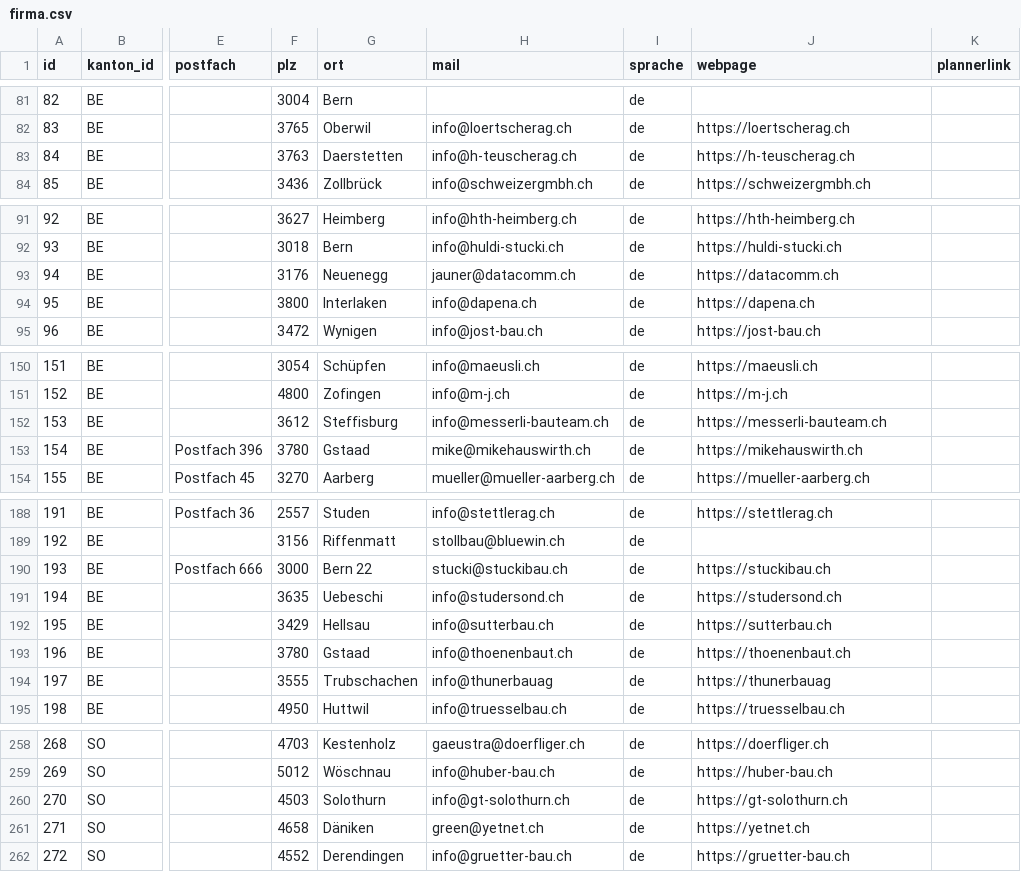
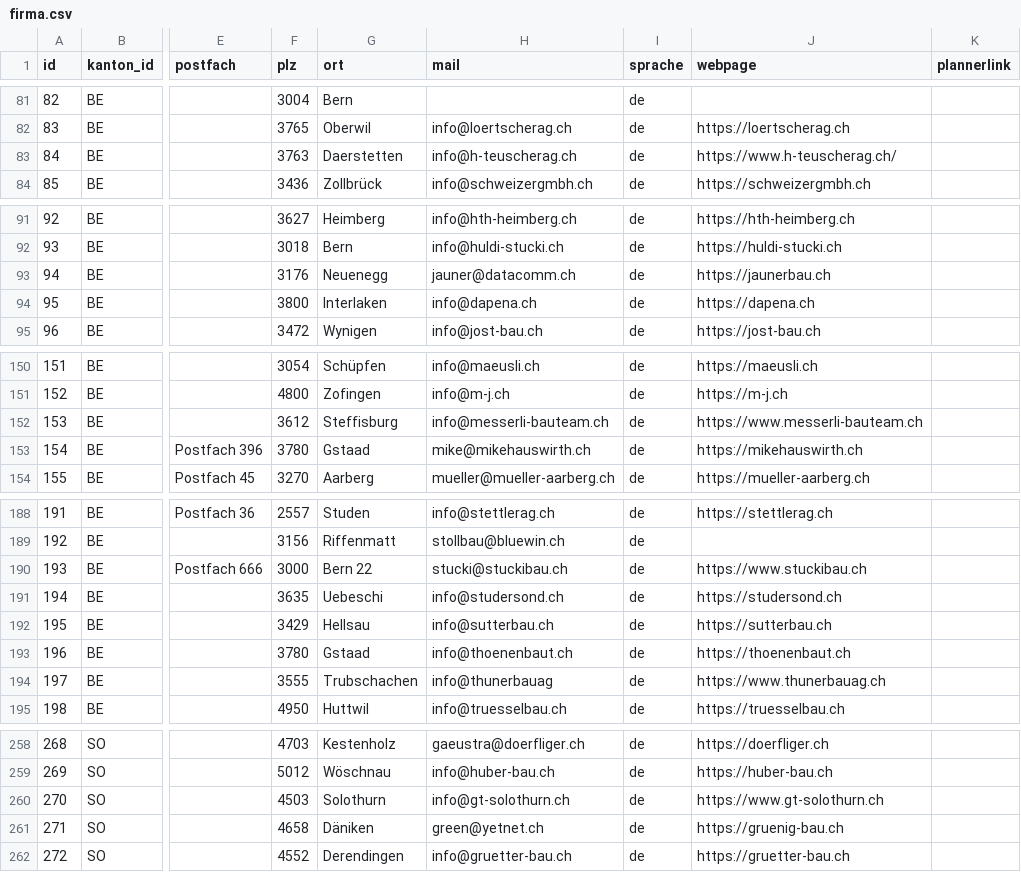
Before and after one commit to sahemeur/landingpage-parking-planning-switzerland, a CSV file: prisma/firma.csv, drawn as a sheet; only a part is shown, gaps mark what is left out; the diff covers the shown part only; the diff names each change by its address in the sheet, - before the commit and + after, or states it on an @@ line.

Commit message:
cleanup dead company webpages

```diff
--- a/prisma/firma.csv
+++ b/prisma/firma.csv
-J83 (webpage): https://h-teuscherag.ch
+J83 (webpage): https://www.h-teuscherag.ch/
-J93 (webpage): https://datacomm.ch
+J93 (webpage): https://jaunerbau.ch
-J152 (webpage): https://messerli-bauteam.ch
+J152 (webpage): https://www.messerli-bauteam.ch
-J190 (webpage): https://stuckibau.ch
+J190 (webpage): https://www.stuckibau.ch
-J194 (webpage): https://thunerbauag
+J194 (webpage): https://www.thunerbauag.ch
-J260 (webpage): https://gt-solothurn.ch
+J260 (webpage): https://www.gt-solothurn.ch
-J261 (webpage): https://yetnet.ch
+J261 (webpage): https://gruenig-bau.ch
```
Also changed, not shown: 19 edited cells elsewhere in this file, 1 other file.
